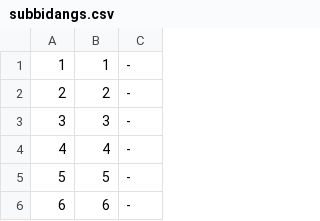
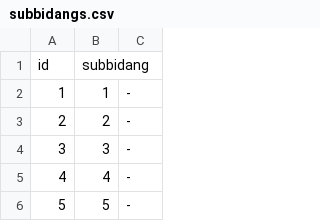
Before and after one commit to bhasunjaya/sinkronisasi, a CSV file: data/subbidangs.csv, drawn as a sheet; only a part is shown; the shorter side is filled out with more unchanged rows.

```diff
--- a/data/subbidangs.csv
+++ b/data/subbidangs.csv
@@ -1 +1,2 @@
+id,subbidang,
 1,1,-
```
Also changed, not shown: data/bappenas.csv, data/bidangs.csv, 12 other files.
